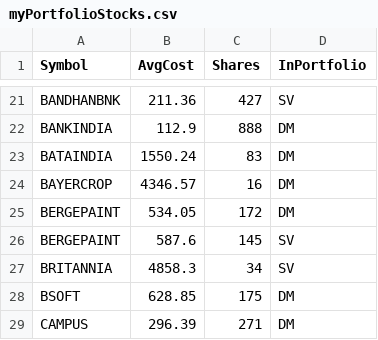
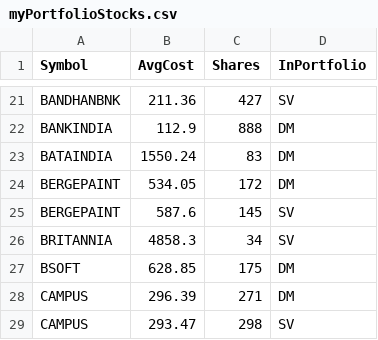
Before and after one commit to ankit-rathi/Quantvesting_v1, a CSV file: data/myPortfolioStocks.csv, drawn as a sheet; only a part is shown, gaps mark what is left out; the shorter side is filled out with more unchanged rows; the diff covers the shown part only; the diff names each change by its address in the sheet, - before the commit and + after, or states it on an @@ line.

```diff
--- a/data/myPortfolioStocks.csv
+++ b/data/myPortfolioStocks.csv
-row 24: BAYERCROP | 4346.57 | 16 | DM
```
Also changed, not shown: 11 removed rows elsewhere in this file, 1 other file.
